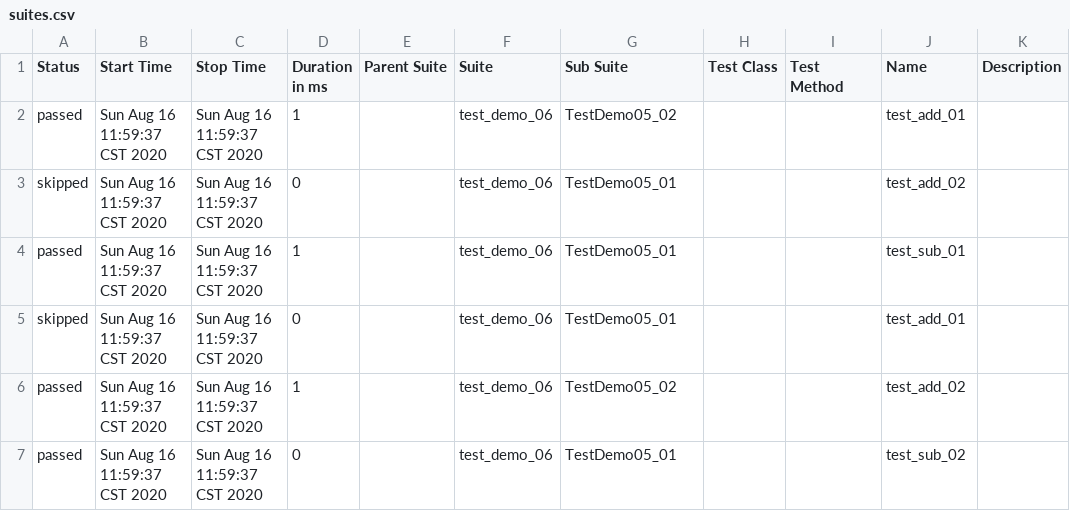
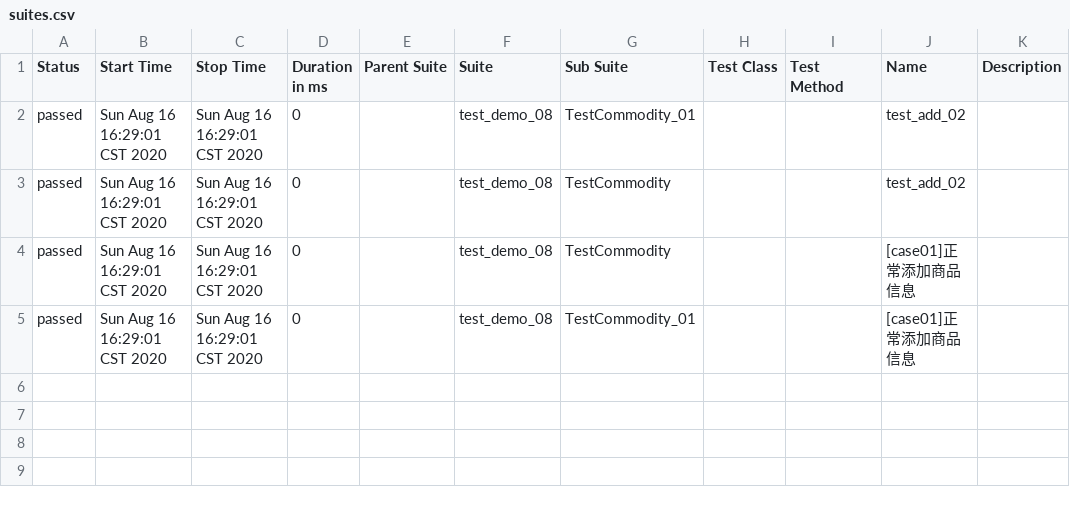
Before and after one commit to qq329999897/P1P2_app_test, a CSV file: pytest20200816/allure_html_report/data/suites.csv, drawn as a sheet.

Commit message:
第五次提交： pytest -- allure使用

```diff
--- a/pytest20200816/allure_html_report/data/suites.csv
+++ b/pytest20200816/allure_html_report/data/suites.csv
@@ -1,7 +1,5 @@
 "Status","Start Time","Stop Time","Duration in ms","Parent Suite","Suite","Sub Suite","Test Class","Test Method","Name","Description"
-"passed","Sun Aug 16 11:59:37 CST 2020","Sun Aug 16 11:59:37 CST 2020","1","","test_demo_06","TestDemo05_02","","","test_add_01",""
-"skipped","Sun Aug 16 11:59:37 CST 2020","Sun Aug 16 11:59:37 CST 2020","0","","test_demo_06","TestDemo05_01","","","test_add_02",""
-"passed","Sun Aug 16 11:59:37 CST 2020","Sun Aug 16 11:59:37 CST 2020","1","","test_demo_06","TestDemo05_01","","","test_sub_01",""
-"skipped","Sun Aug 16 11:59:37 CST 2020","Sun Aug 16 11:59:37 CST 2020","0","","test_demo_06","TestDemo05_01","","","test_add_01",""
-"passed","Sun Aug 16 11:59:37 CST 2020","Sun Aug 16 11:59:37 CST 2020","1","","test_demo_06","TestDemo05_02","","","test_add_02",""
-"passed","Sun Aug 16 11:59:37 CST 2020","Sun Aug 16 11:59:37 CST 2020","0","","test_demo_06","TestDemo05_01","","","test_sub_02",""
+"passed","Sun Aug 16 16:29:01 CST 2020","Sun Aug 16 16:29:01 CST 2020","0","","test_demo_08","TestCommodity_01","","","test_add_02",""
+"passed","Sun Aug 16 16:29:01 CST 2020","Sun Aug 16 16:29:01 CST 2020","0","","test_demo_08","TestCommodity","","","test_add_02",""
+"passed","Sun Aug 16 16:29:01 CST 2020","Sun Aug 16 16:29:01 CST 2020","0","","test_demo_08","TestCommodity","","","[case01]正常添加商品信息",""
+"passed","Sun Aug 16 16:29:01 CST 2020","Sun Aug 16 16:29:01 CST 2020","0","","test_demo_08","TestCommodity_01","","","[case01]正常添加商品信息",""
```
Also changed, not shown: 50 other files.
